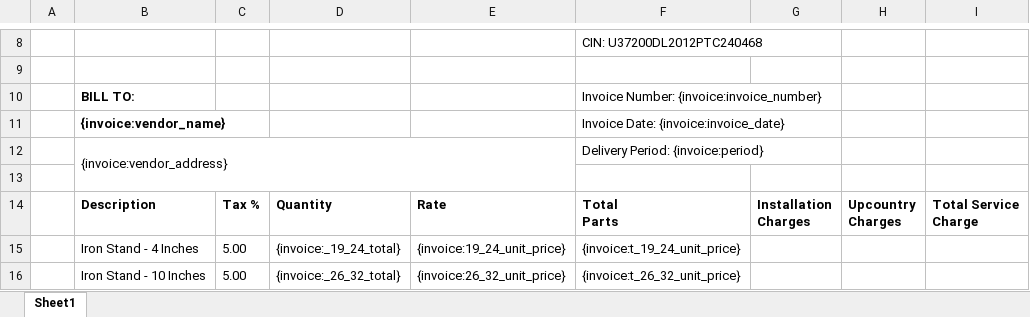
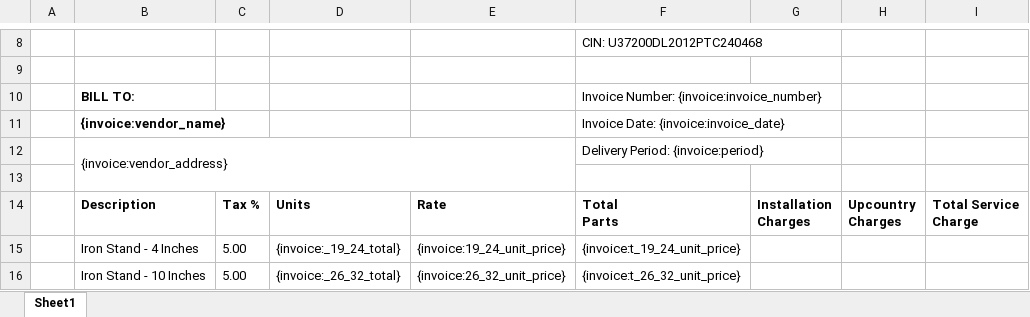
Before and after one commit to 247around-DeepakSharma/Deepak, an Excel workbook: application/controllers/excel-templates/Bracket_Invoice.xlsx, sheet Sheet1, drawn as a sheet; only a part is shown, gaps mark what is left out; values as stored, in another font and other column widths than the file's, no borders; the diff names each change by its address in the sheet, - before the commit and + after, or states it on an @@ line.

```diff
--- a/application/controllers/excel-templates/Bracket_Invoice.xlsx (sheet Sheet1)
+++ b/application/controllers/excel-templates/Bracket_Invoice.xlsx (sheet Sheet1)
-D14: Quantity
+D14: Units
```
Also changed, not shown: application/controllers/excel-templates/Vendor_Settlement_Template-Cash-v4.xlsx, application/controllers/excel-templates/Vendor_Settlement_Template-FoC-v5.xlsx, 1 other file.
